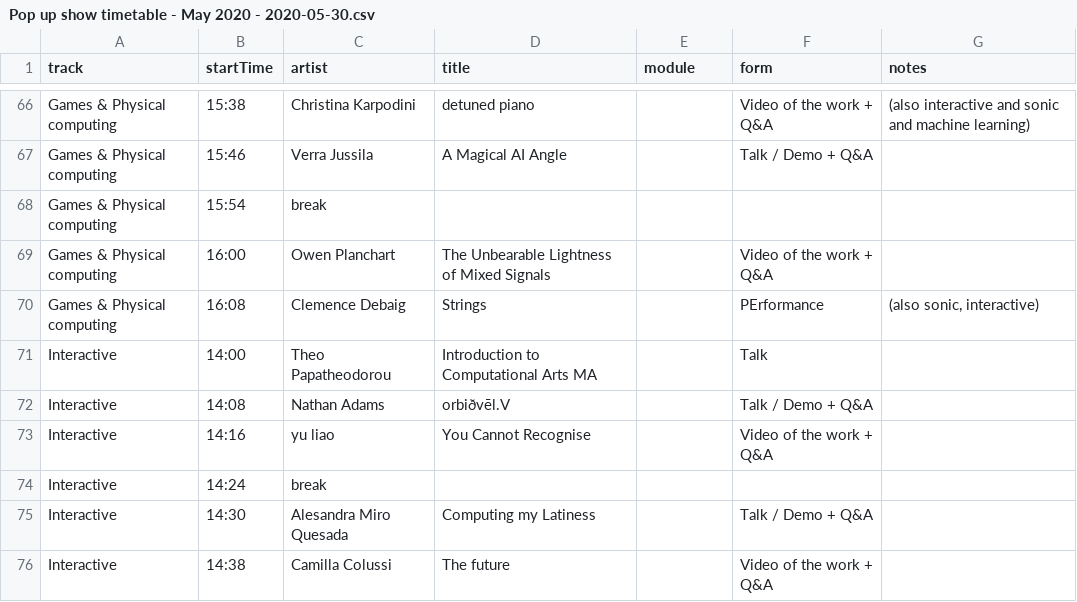
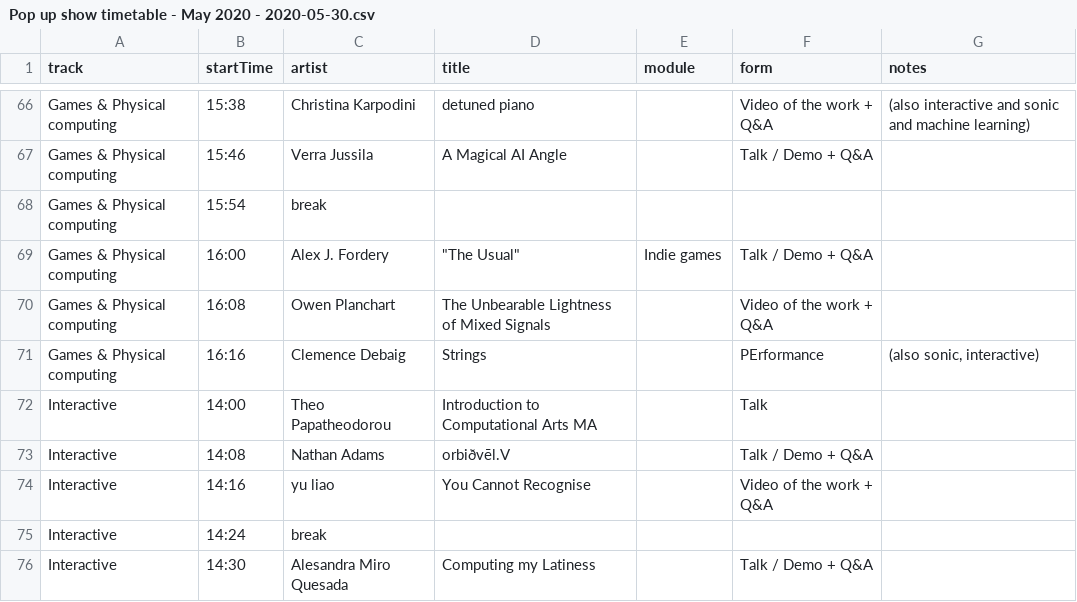
Before and after one commit to aubergene/pop-up-show-may-2020, a CSV file: raw/Pop up show timetable - May 2020 - 2020-05-30.csv, drawn as a sheet; only a part is shown, gaps mark what is left out; the shorter side is filled out with more unchanged rows.

```diff
--- a/raw/Pop up show timetable - May 2020 - 2020-05-30.csv
+++ b/raw/Pop up show timetable - May 2020 - 2020-05-30.csv
@@ -68,4 +68,5 @@ Games & Physical computing,15:46,Verra Jussila ,A Magical AI Angle,,Talk / Demo
 Games & Physical computing,15:54,break,,,,
-Games & Physical computing,16:00,Owen Planchart,The Unbearable Lightness of Mixed Signals,,Video of the work + Q&A,
-Games & Physical computing,16:08,Clemence Debaig,Strings,,PErformance,"(also sonic, interactive)"
+Games & Physical computing,16:00,Alex J. Fordery,"""The Usual""",Indie games,Talk / Demo + Q&A,
+Games & Physical computing,16:08,Owen Planchart,The Unbearable Lightness of Mixed Signals,,Video of the work + Q&A,
+Games & Physical computing,16:16,Clemence Debaig,Strings,,PErformance,"(also sonic, interactive)"
 Interactive,14:00,Theo Papatheodorou,Introduction to Computational Arts MA,,Talk,
```
Also changed, not shown: docs/data/works.csv, public/data/works.csv, 3 other files.
